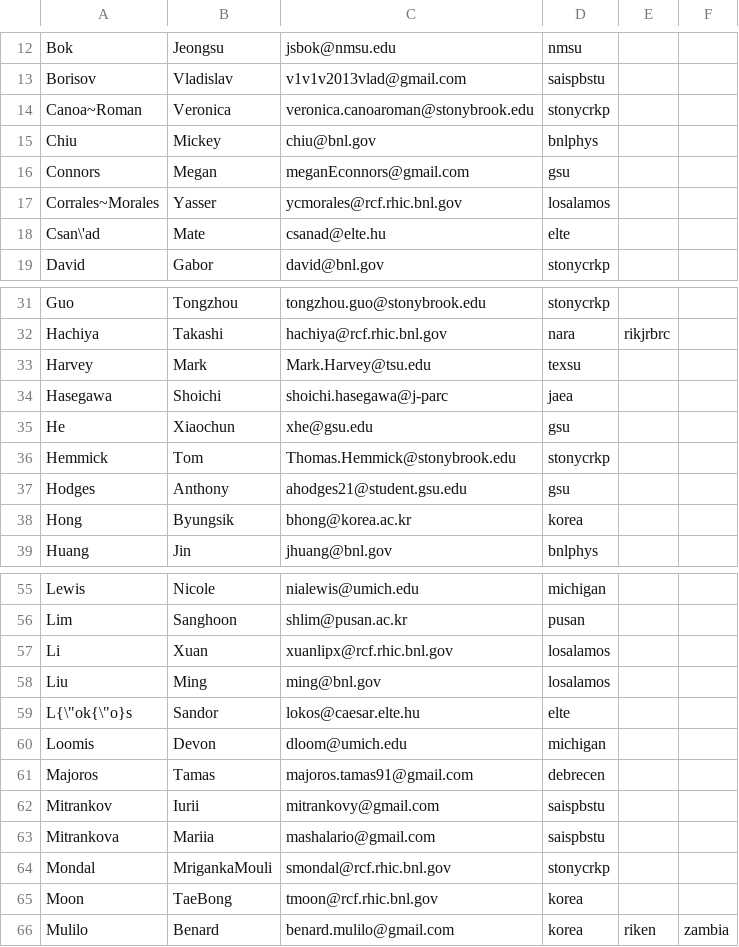
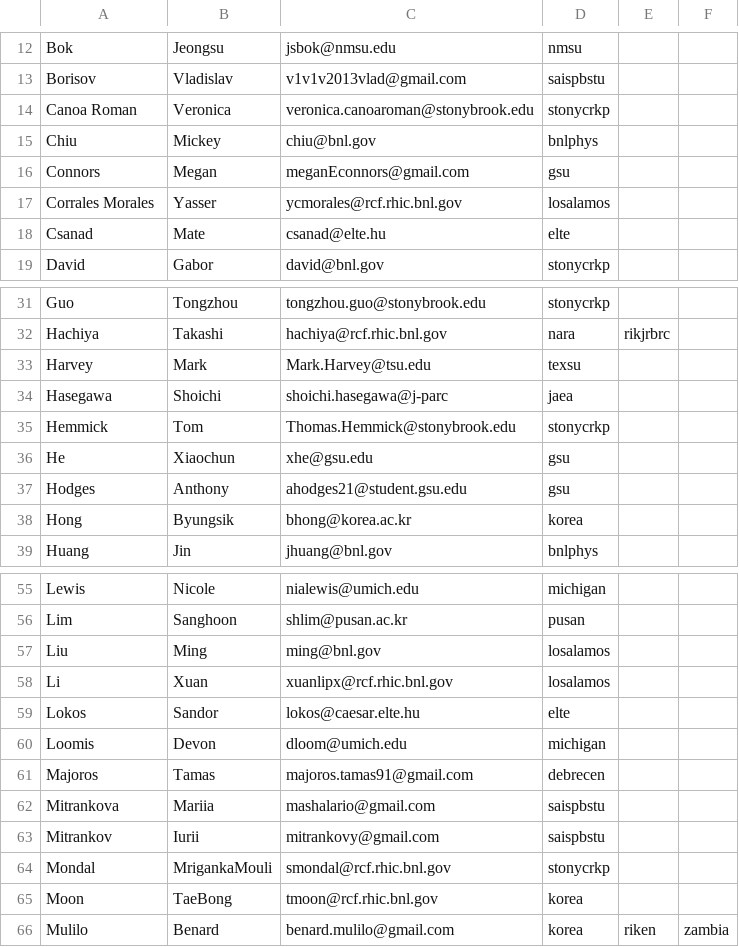
Before and after one commit to PhenixCollaboration/web, a CSV file: _data/db/phenix_collab/capture20220417/authsmod.csv, drawn as a sheet; only a part is shown, gaps mark what is left out.

Commit message:
Finished the parsing script for members, corrected the initial list for special characters, generated master file for the table on site

```diff
--- a/_data/db/phenix_collab/capture20220417/authsmod.csv
+++ b/_data/db/phenix_collab/capture20220417/authsmod.csv
@@ -13,7 +13,7 @@ Bok,Jeongsu,jsbok@nmsu.edu,nmsu
 Borisov,Vladislav,v1v1v2013vlad@gmail.com,saispbstu
-Canoa~Roman,Veronica,veronica.canoaroman@stonybrook.edu,stonycrkp
+Canoa Roman,Veronica,veronica.canoaroman@stonybrook.edu,stonycrkp
 Chiu,Mickey,chiu@bnl.gov,bnlphys
 Connors,Megan,meganEconnors@gmail.com,gsu
-Corrales~Morales,Yasser,ycmorales@rcf.rhic.bnl.gov,losalamos
- Csan\'ad,Mate,csanad@elte.hu,elte
+Corrales Morales,Yasser,ycmorales@rcf.rhic.bnl.gov,losalamos
+Csanad,Mate,csanad@elte.hu,elte
 David,Gabor,david@bnl.gov,stonycrkp
@@ -34,4 +34,4 @@ Harvey,Mark,Mark.Harvey@tsu.edu,texsu
 Hasegawa,Shoichi,shoichi.hasegawa@j-parc,jaea
+Hemmick,Tom,Thomas.Hemmick@stonybrook.edu,stonycrkp
 He,Xiaochun,xhe@gsu.edu,gsu
-Hemmick,Tom,Thomas.Hemmick@stonybrook.edu,stonycrkp
 Hodges,Anthony,ahodges21@student.gsu.edu,gsu
@@ -56,9 +56,9 @@ Lewis,Nicole,nialewis@umich.edu,michigan
 Lim,Sanghoon,shlim@pusan.ac.kr,pusan
+Liu,Ming,ming@bnl.gov,losalamos
 Li,Xuan,xuanlipx@rcf.rhic.bnl.gov,losalamos
-Liu,Ming,ming@bnl.gov,losalamos
-L{\"ok{\"o}s,Sandor,lokos@caesar.elte.hu,elte
+Lokos,Sandor,lokos@caesar.elte.hu,elte
 Loomis,Devon,dloom@umich.edu,michigan
 Majoros,Tamas,majoros.tamas91@gmail.com,debrecen
+Mitrankova,Mariia,mashalario@gmail.com,saispbstu
 Mitrankov,Iurii,mitrankovy@gmail.com,saispbstu
-Mitrankova,Mariia,mashalario@gmail.com,saispbstu
 Mondal,MrigankaMouli,smondal@rcf.rhic.bnl.gov,stonycrkp
```
Also changed, not shown: 2 other files.
